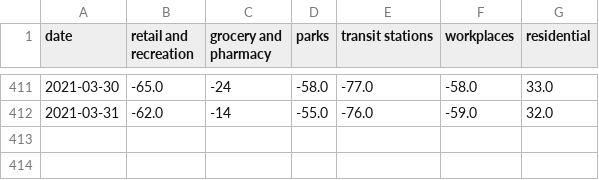
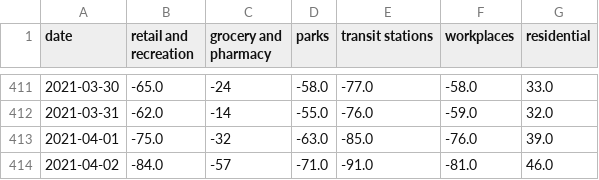
Before and after one commit to tamagusko/manilaCovid19, a CSV file: data/google_data_processed.csv, drawn as a sheet; only a part is shown, gaps mark what is left out.

Commit message:
Latest data: Tue Apr  6 01:29:42 UTC 2021

```diff
--- a/data/google_data_processed.csv
+++ b/data/google_data_processed.csv
@@ -412 +412,3 @@ date,retail and recreation,grocery and pharmacy,parks,transit stations,workplace
 2021-03-31,-62.0,-14,-55.0,-76.0,-59.0,32.0
+2021-04-01,-75.0,-32,-63.0,-85.0,-76.0,39.0
+2021-04-02,-84.0,-57,-71.0,-91.0,-81.0,46.0
```
Also changed, not shown: data/apple_data_processed.csv.
